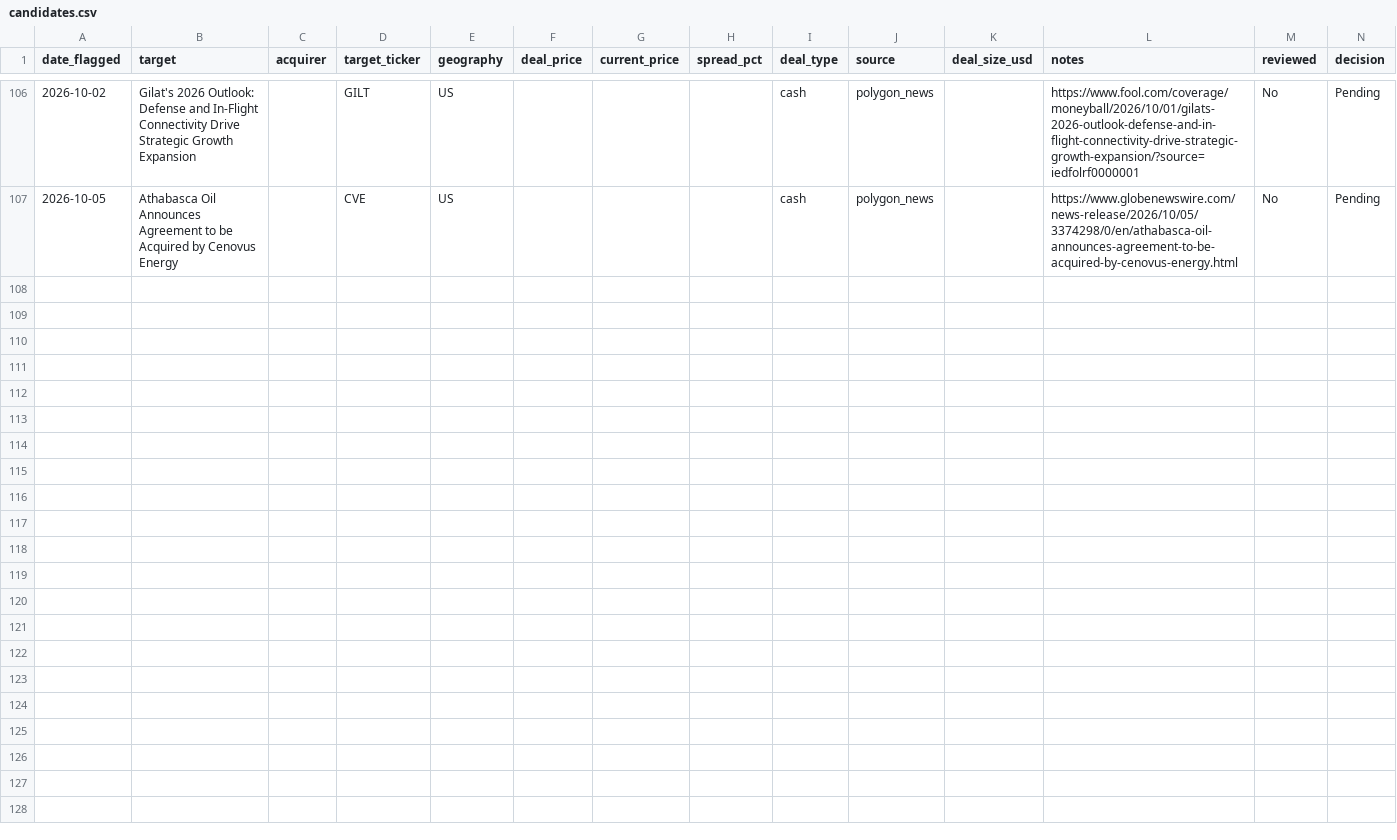
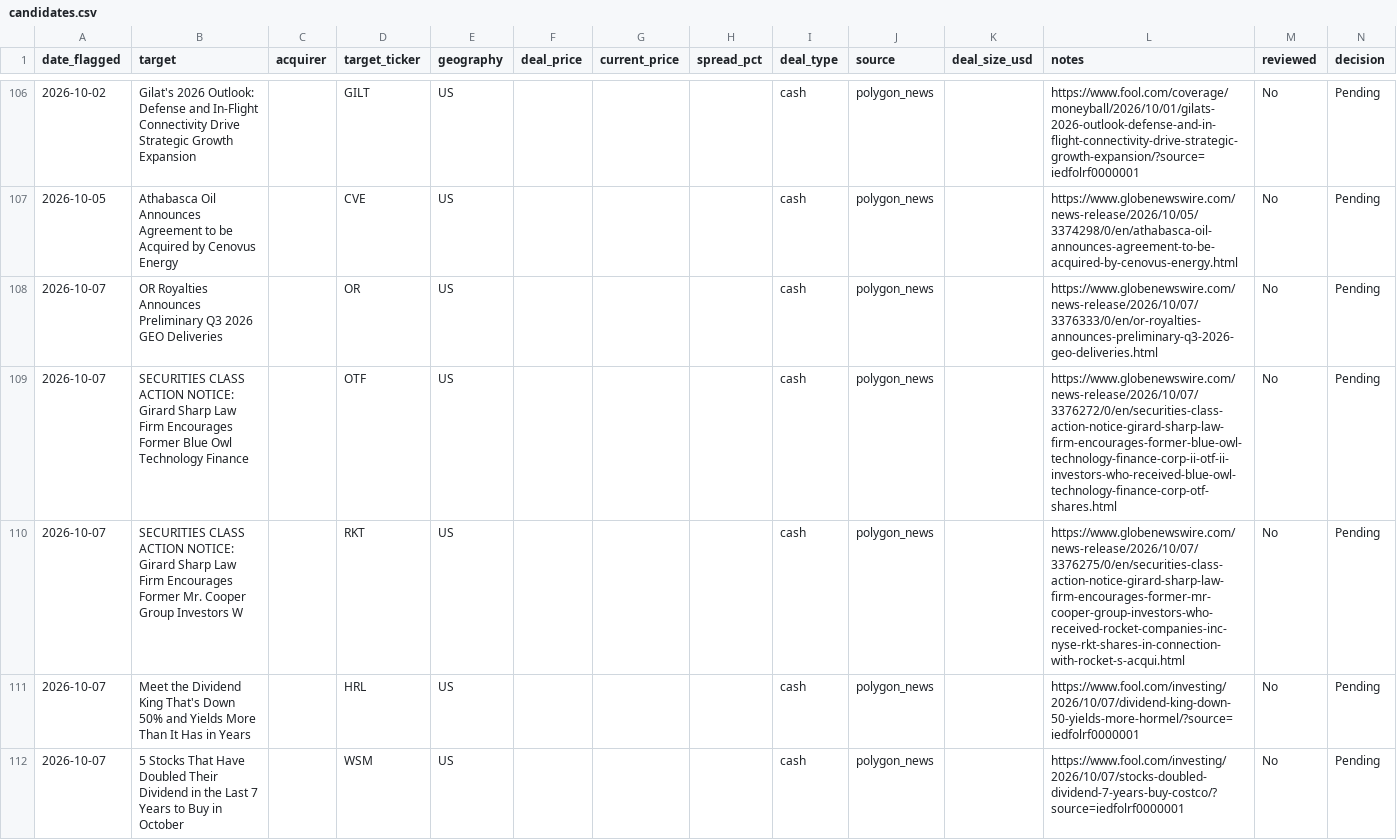
Before and after one commit to Chyde2010/merger_arb_test, a CSV file: data/candidates.csv, drawn as a sheet; only a part is shown, gaps mark what is left out.

```diff
--- a/data/candidates.csv
+++ b/data/candidates.csv
@@ -107 +107,6 @@ date_flagged,target,acquirer,target_ticker,geography,deal_price,current_price,sp
 2026-10-05,Athabasca Oil Announces Agreement to be Acquired by Cenovus Energy,,CVE,US,,,,cash,polygon_news,,https://www.globenewswire.com/news-release/2026/10/05/3374298/0/en/athabasca-oil-announces-agreement-to-be-acquired-by-cenovus-energy.html,No,Pending
+2026-10-07,OR Royalties Announces Preliminary Q3 2026 GEO Deliveries,,OR,US,,,,cash,polygon_news,,https://www.globenewswire.com/news-release/2026/10/07/3376333/0/en/or-royalties-announces-preliminary-q3-2026-geo-deliveries.html,No,Pending
+2026-10-07,SECURITIES CLASS ACTION NOTICE: Girard Sharp Law Firm Encourages Former Blue Owl Technology Finance ,,OTF,US,,,,cash,polygon_news,,https://www.globenewswire.com/news-release/2026/10/07/3376272/0/en/securities-class-action-notice-girard-sharp-law-firm-encourages-former-blue-owl-technology-finance-corp-ii-otf-ii-investors-who-received-blue-owl-technology-finance-corp-otf-shares.html,No,Pending
+2026-10-07,SECURITIES CLASS ACTION NOTICE: Girard Sharp Law Firm Encourages Former Mr. Cooper Group Investors W,,RKT,US,,,,cash,polygon_news,,https://www.globenewswire.com/news-release/2026/10/07/3376275/0/en/securities-class-action-notice-girard-sharp-law-firm-encourages-former-mr-cooper-group-investors-who-received-rocket-companies-inc-nyse-rkt-shares-in-connection-with-rocket-s-acqui.html,No,Pending
+2026-10-07,Meet the Dividend King That's Down 50% and Yields More Than It Has in Years,,HRL,US,,,,cash,polygon_news,,https://www.fool.com/investing/2026/10/07/dividend-king-down-50-yields-more-hormel/?source=iedfolrf0000001,No,Pending
+2026-10-07,5 Stocks That Have Doubled Their Dividend in the Last 7 Years to Buy in October,,WSM,US,,,,cash,polygon_news,,https://www.fool.com/investing/2026/10/07/stocks-doubled-dividend-7-years-buy-costco/?source=iedfolrf0000001,No,Pending
```
Also changed, not shown: data/performance.csv, 1 other file.
